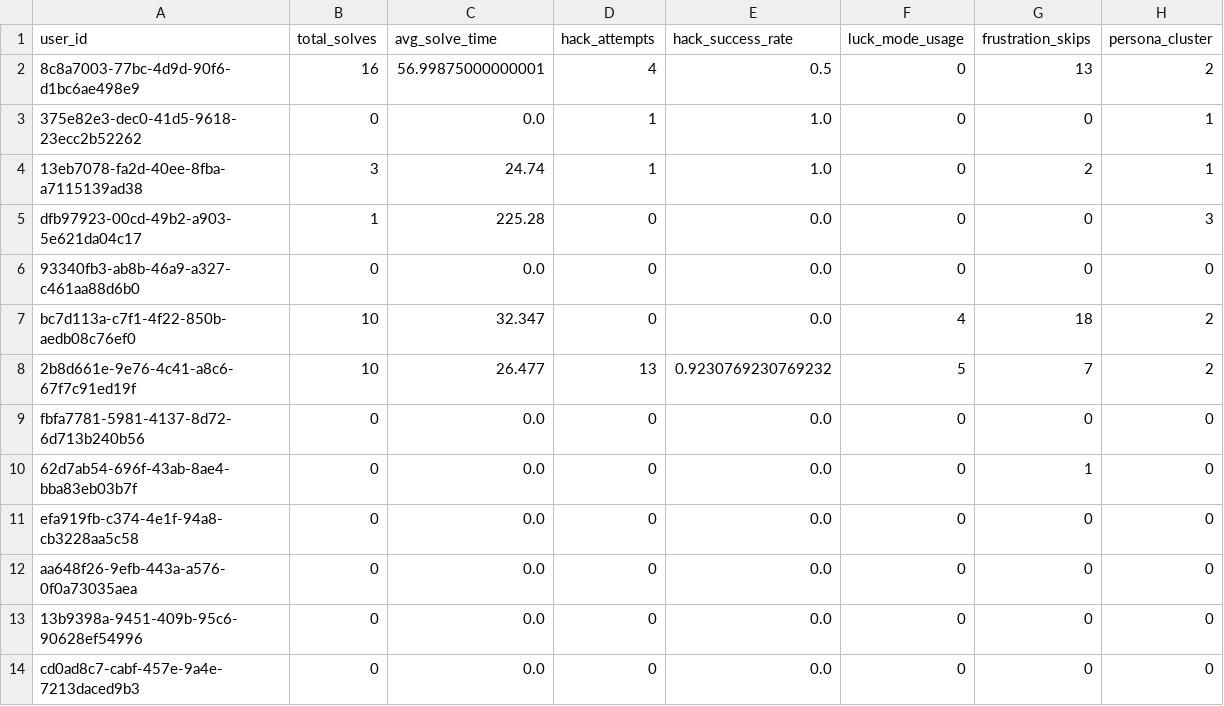
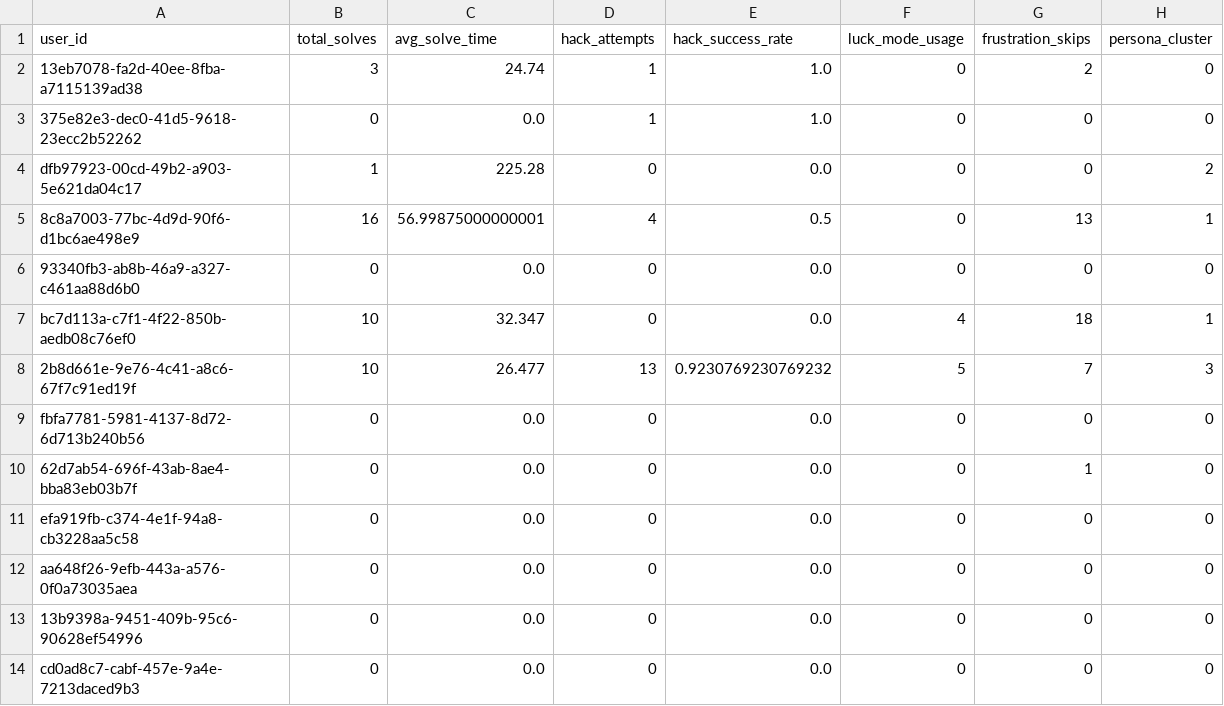
Before and after one commit to TheMadMax-8/Geek-Ludo-War, a CSV file: ml/clustered_users.csv, drawn as a sheet.

```diff
--- a/ml/clustered_users.csv
+++ b/ml/clustered_users.csv
@@ -1,9 +1,9 @@
 user_id,total_solves,avg_solve_time,hack_attempts,hack_success_rate,luck_mode_usage,frustration_skips,persona_cluster
-8c8a7003-77bc-4d9d-90f6-d1bc6ae498e9,16,56.99875000000001,4,0.5,0,13,2
-375e82e3-dec0-41d5-9618-23ecc2b52262,0,0.0,1,1.0,0,0,1
-13eb7078-fa2d-40ee-8fba-a7115139ad38,3,24.74,1,1.0,0,2,1
-dfb97923-00cd-49b2-a903-5e621da04c17,1,225.28,0,0.0,0,0,3
+13eb7078-fa2d-40ee-8fba-a7115139ad38,3,24.74,1,1.0,0,2,0
+375e82e3-dec0-41d5-9618-23ecc2b52262,0,0.0,1,1.0,0,0,0
+dfb97923-00cd-49b2-a903-5e621da04c17,1,225.28,0,0.0,0,0,2
+8c8a7003-77bc-4d9d-90f6-d1bc6ae498e9,16,56.99875000000001,4,0.5,0,13,1
 93340fb3-ab8b-46a9-a327-c461aa88d6b0,0,0.0,0,0.0,0,0,0
-bc7d113a-c7f1-4f22-850b-aedb08c76ef0,10,32.347,0,0.0,4,18,2
-2b8d661e-9e76-4c41-a8c6-67f7c91ed19f,10,26.477,13,0.9230769230769232,5,7,2
+bc7d113a-c7f1-4f22-850b-aedb08c76ef0,10,32.347,0,0.0,4,18,1
+2b8d661e-9e76-4c41-a8c6-67f7c91ed19f,10,26.477,13,0.9230769230769232,5,7,3
 fbfa7781-5981-4137-8d72-6d713b240b56,0,0.0,0,0.0,0,0,0
```
Also changed, not shown: 3 other files.
